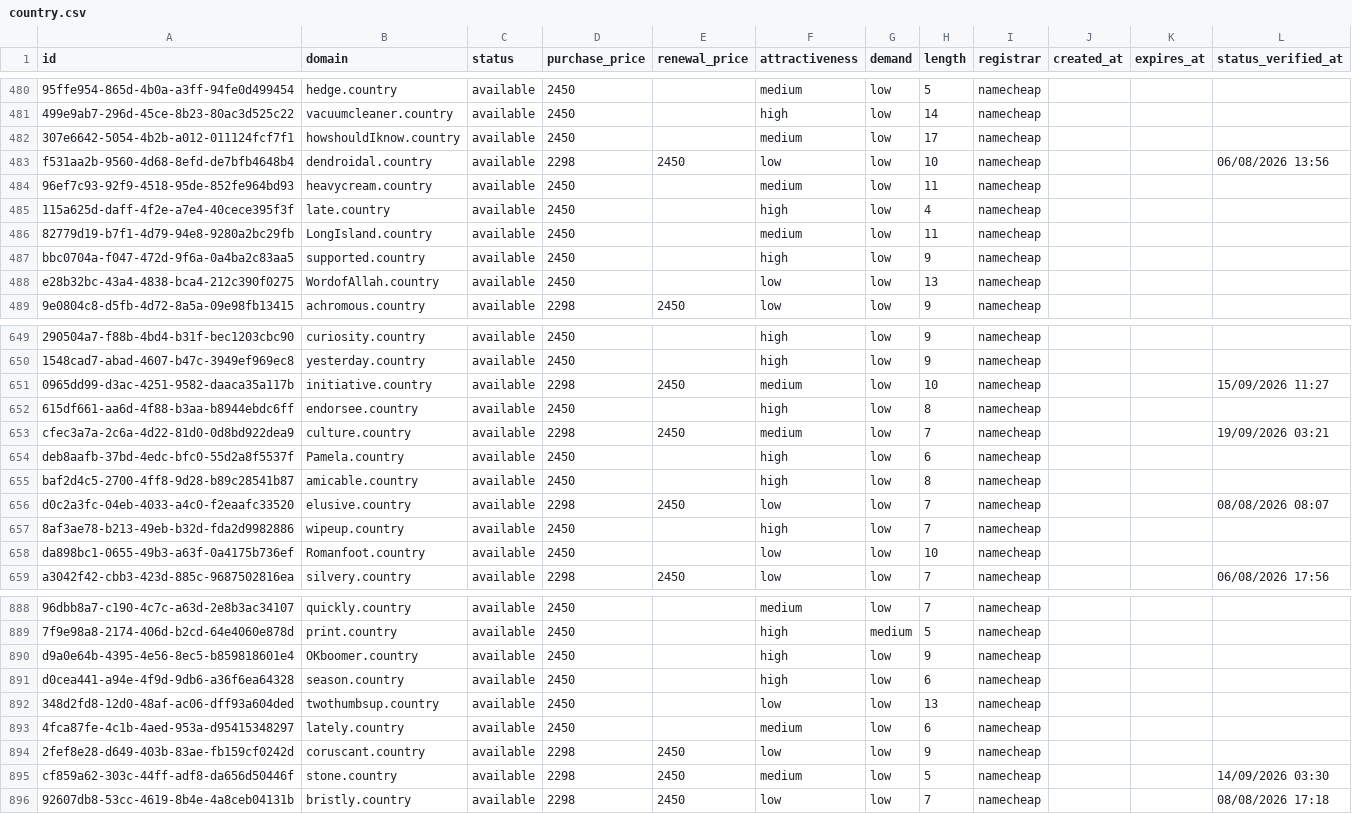
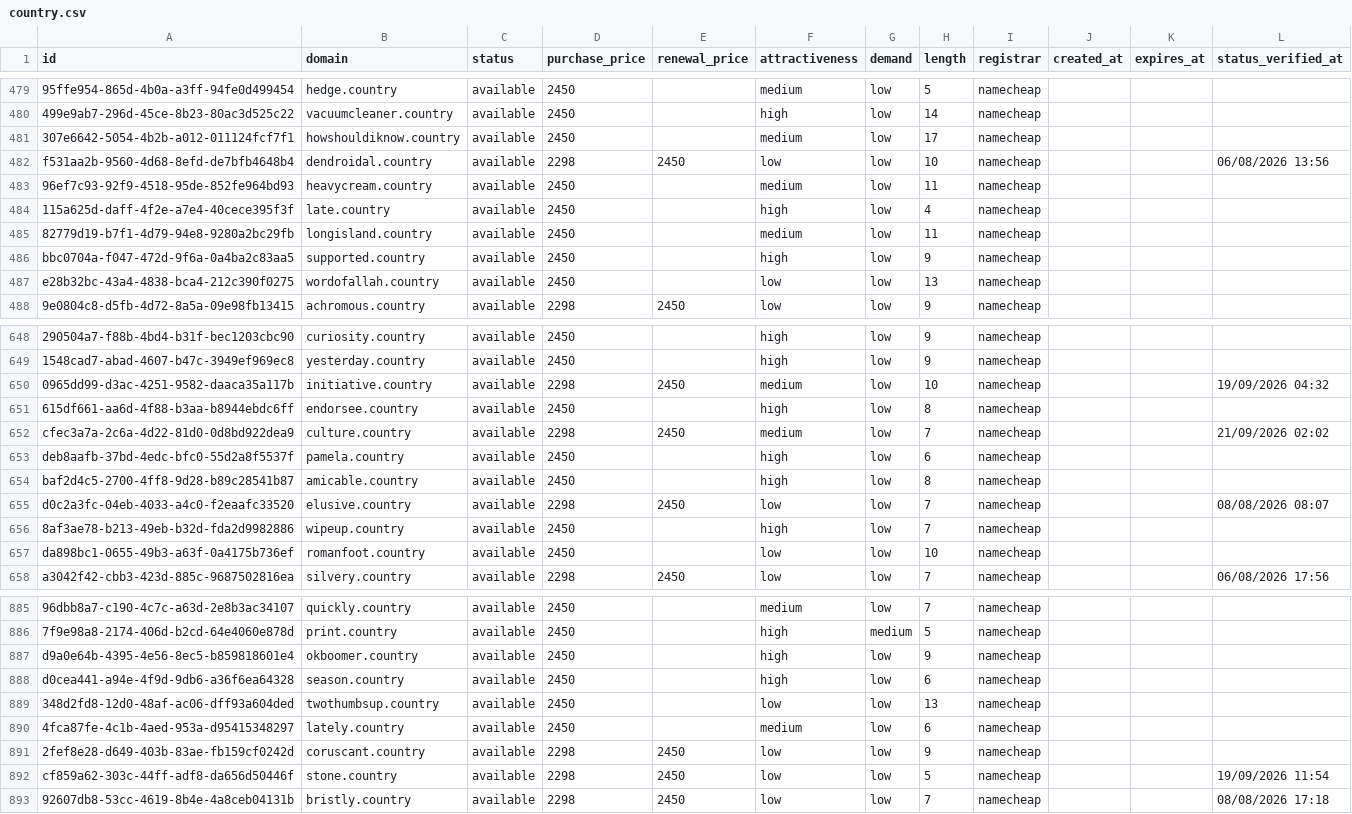
Before and after one commit to UniqueDomains/country-oneword-domains, a CSV file: country.csv, drawn as a sheet; only a part is shown, gaps mark what is left out; addresses are those after the commit; the diff covers the shown part only; the diff names each change by its address in the sheet, - before the commit and + after, or states it on an @@ line.

Commit message:
Domains update

```diff
--- a/country.csv
+++ b/country.csv
-B481 (domain): howshouldIknow.country
+B481 (domain): howshouldiknow.country
-B485 (domain): LongIsland.country
+B485 (domain): longisland.country
-B487 (domain): WordofAllah.country
+B487 (domain): wordofallah.country
-L650 (status_verified_at): 15/09/2026 11:27
+L650 (status_verified_at): 19/09/2026 04:32
-L652 (status_verified_at): 19/09/2026 03:21
+L652 (status_verified_at): 21/09/2026 02:02
-B653 (domain): Pamela.country
+B653 (domain): pamela.country
-B657 (domain): Romanfoot.country
+B657 (domain): romanfoot.country
-B887 (domain): OKboomer.country
+B887 (domain): okboomer.country
-F892 (attractiveness): medium
+F892 (attractiveness): low
-L892 (status_verified_at): 14/09/2026 03:30
+L892 (status_verified_at): 19/09/2026 11:54
```
Also changed, not shown: 3 added rows, 3 removed rows and 78 edited cells elsewhere in this file, 4 other files.
